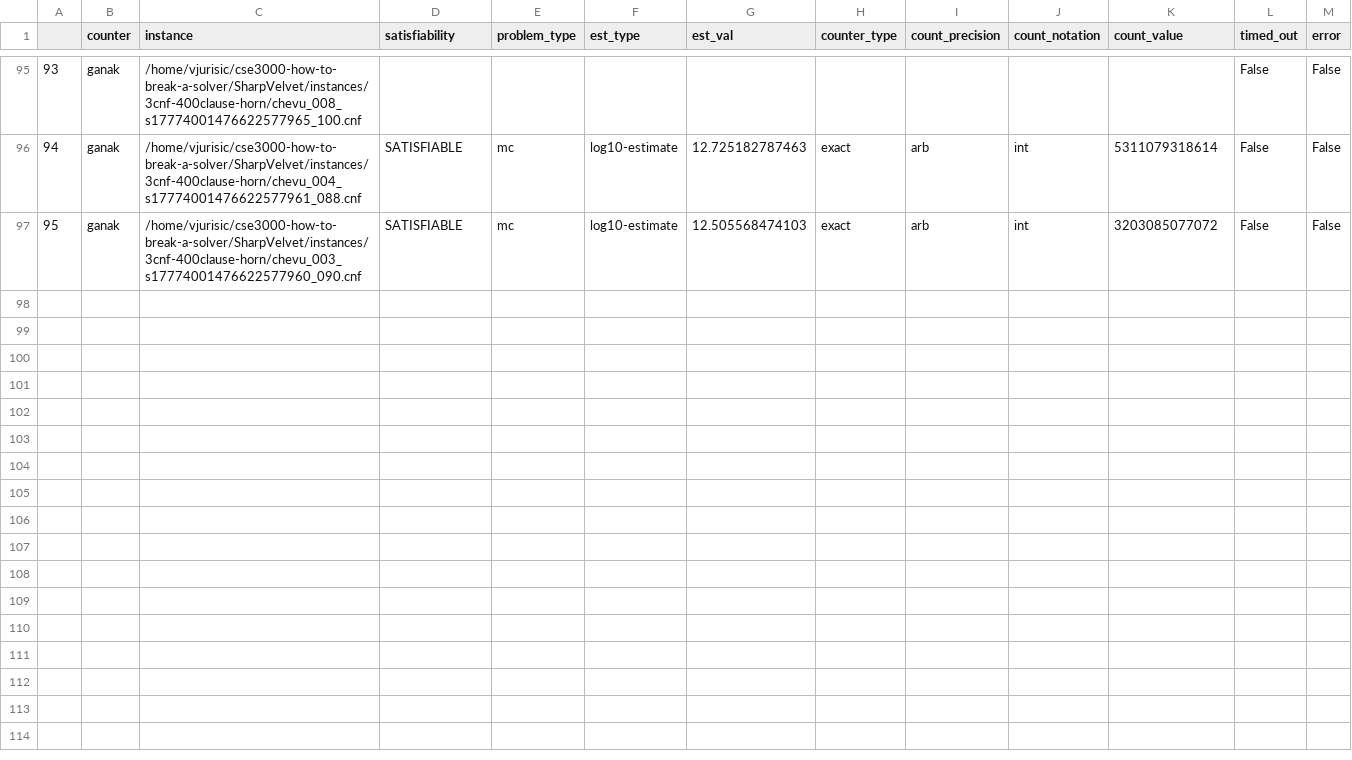
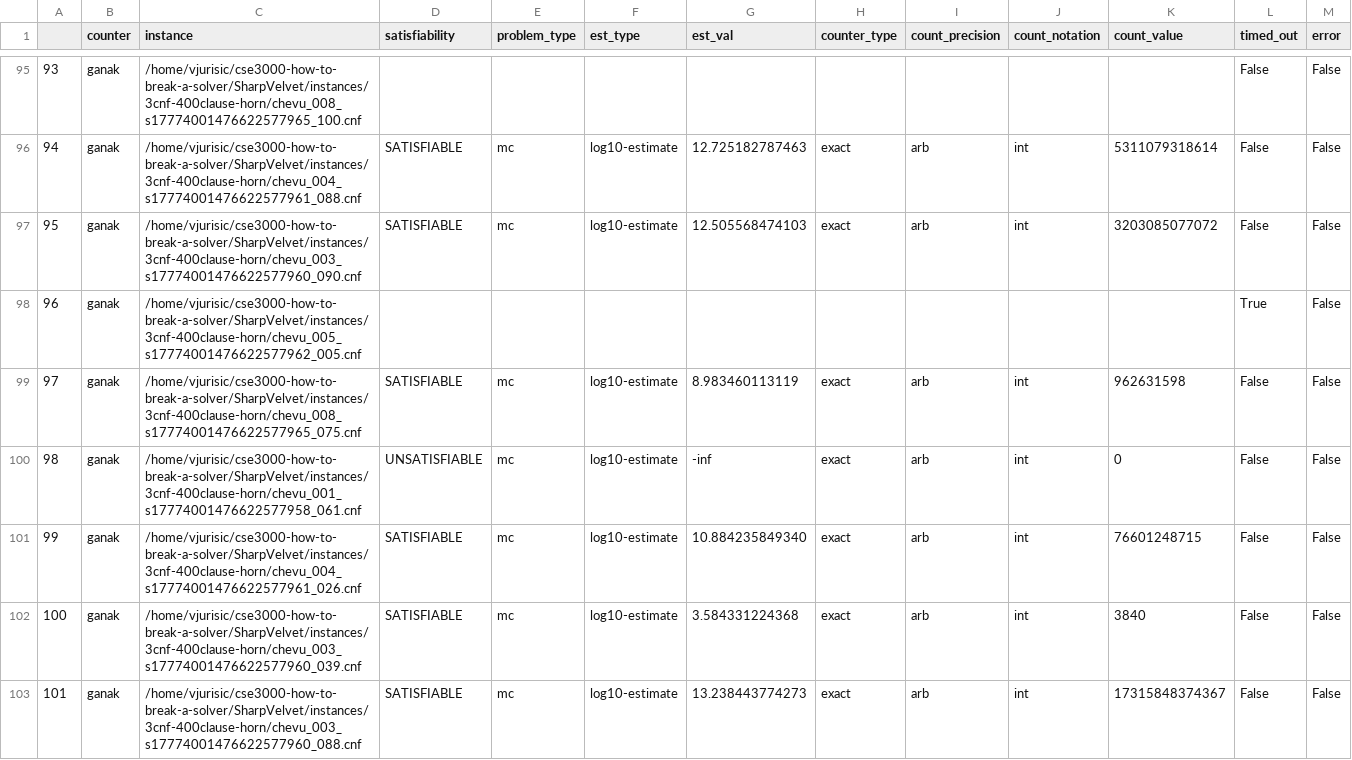
Before and after one commit to Krat-OS/cse3000-how-to-break-a-solver, a CSV file: SharpVelvet/out/2025-01-14_chevu_000_s17774001476622577957_000_ganak_fuzz-results.csv, drawn as a sheet; only a part is shown, gaps mark what is left out; rows hold the shown columns only; the diff covers the shown part only; the diff names each change by its address in the sheet, - before the commit and + after, or states it on an @@ line.

```diff
--- a/SharpVelvet/out/2025-01-14_chevu_000_s17774001476622577957_000_ganak_fuzz-results.csv
+++ b/SharpVelvet/out/2025-01-14_chevu_000_s17774001476622577957_000_ganak_fuzz-results.csv
+row 98: 96 | ganak | /home/vjurisic/cse3000-how-to-break-a-solver/SharpVelvet/instances/3cnf-400clause-horn/chevu_005_s17774001476622577962_005.cnf |  |  |  |  |  |  |  |  | True | False
+row 99: 97 | ganak | /home/vjurisic/cse3000-how-to-break-a-solver/SharpVelvet/instances/3cnf-400clause-horn/chevu_008_s17774001476622577965_075.cnf | SATISFIABLE | mc | log10-estimate | 8.983460113119 | exact | arb | int | 962631598 | False | False
+row 100: 98 | ganak | /home/vjurisic/cse3000-how-to-break-a-solver/SharpVelvet/instances/3cnf-400clause-horn/chevu_001_s17774001476622577958_061.cnf | UNSATISFIABLE | mc | log10-estimate | -inf | exact | arb | int | 0 | False | False
+row 101: 99 | ganak | /home/vjurisic/cse3000-how-to-break-a-solver/SharpVelvet/instances/3cnf-400clause-horn/chevu_004_s17774001476622577961_026.cnf | SATISFIABLE | mc | log10-estimate | 10.884235849340 | exact | arb | int | 76601248715 | False | False
+row 102: 100 | ganak | /home/vjurisic/cse3000-how-to-break-a-solver/SharpVelvet/instances/3cnf-400clause-horn/chevu_003_s17774001476622577960_039.cnf | SATISFIABLE | mc | log10-estimate | 3.584331224368 | exact | arb | int | 3840 | False | False
+row 103: 101 | ganak | /home/vjurisic/cse3000-how-to-break-a-solver/SharpVelvet/instances/3cnf-400clause-horn/chevu_003_s17774001476622577960_088.cnf | SATISFIABLE | mc | log10-estimate | 13.238443774273 | exact | arb | int | 17315848374367 | False | False
```
Also changed, not shown: 6 added rows elsewhere in this file, SharpVelvet/out/2025-01-14_chevu_000_s17774001476622577957_000_d4g_fuzz-results.csv, SharpVelvet/out/2025-01-14_chevu_000_s17774001476622577957_000_d4r_fuzz-results.csv, 37 other files.
